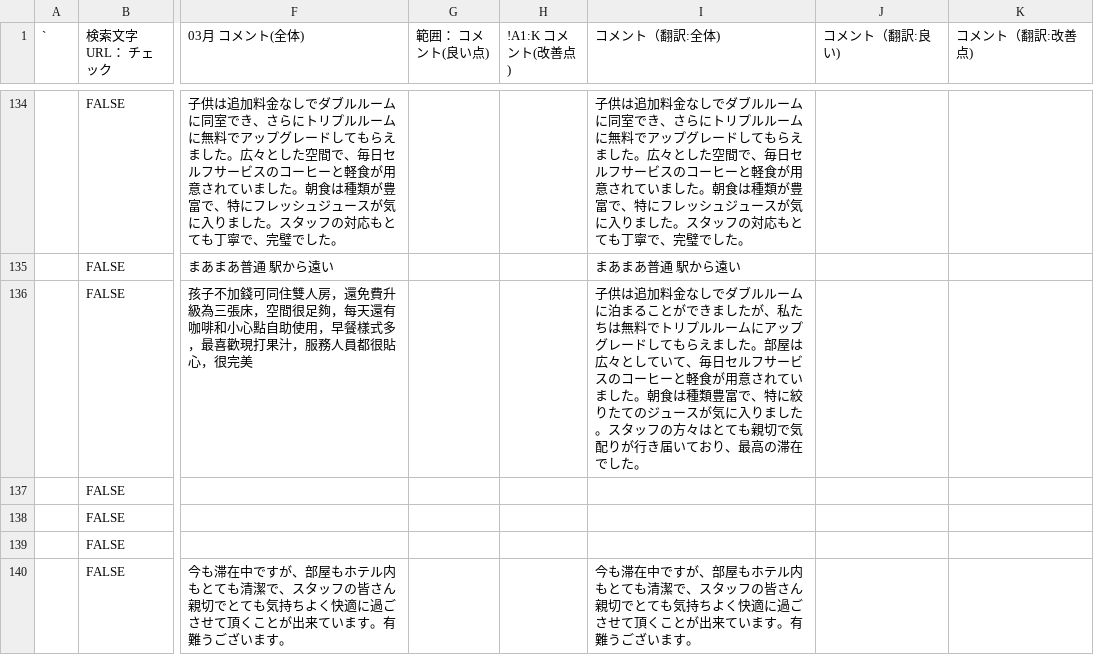
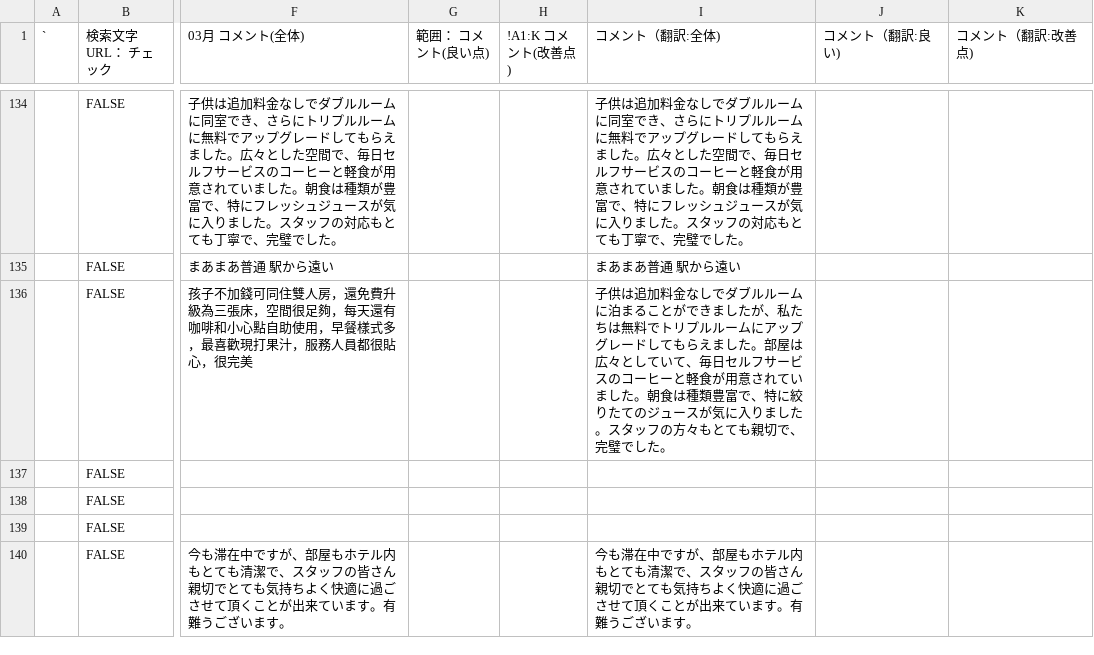
Before and after one commit to TAKAHASHIMITSUGU329/primechange-portal, a CSV file: データ/ホテル口コミデータ/comfort_era_higashikanda_data.csv, drawn as a sheet; only a part is shown, gaps mark what is left out; the diff covers the shown part only; the diff names each change by its address in the sheet, - before the commit and + after, or states it on an @@ line.

```diff
--- a/データ/ホテル口コミデータ/comfort_era_higashikanda_data.csv
+++ b/データ/ホテル口コミデータ/comfort_era_higashikanda_data.csv
-I136 (コメント（翻訳:全体)): …フの方々はとても親切で気配りが行き届いており、最高の滞在でした。
+I136 (コメント（翻訳:全体)): …フの方々もとても親切で、完璧でした。
```
Also changed, not shown: 17 edited cells elsewhere in this file, データ/ホテル口コミデータ/comfort_yokohama_kannai_data.csv, データ/ホテル口コミデータ/kawasaki_nikko_data.csv, 21 other files.
